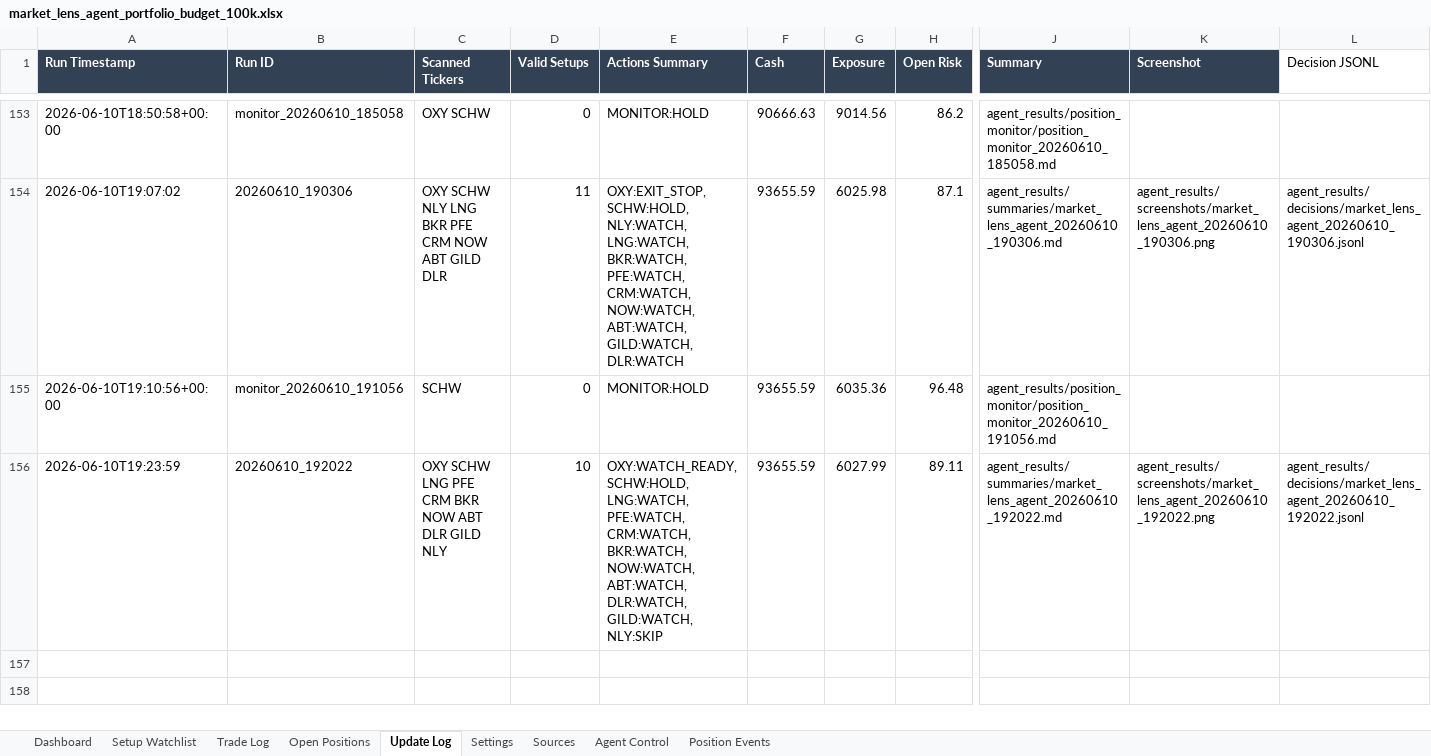
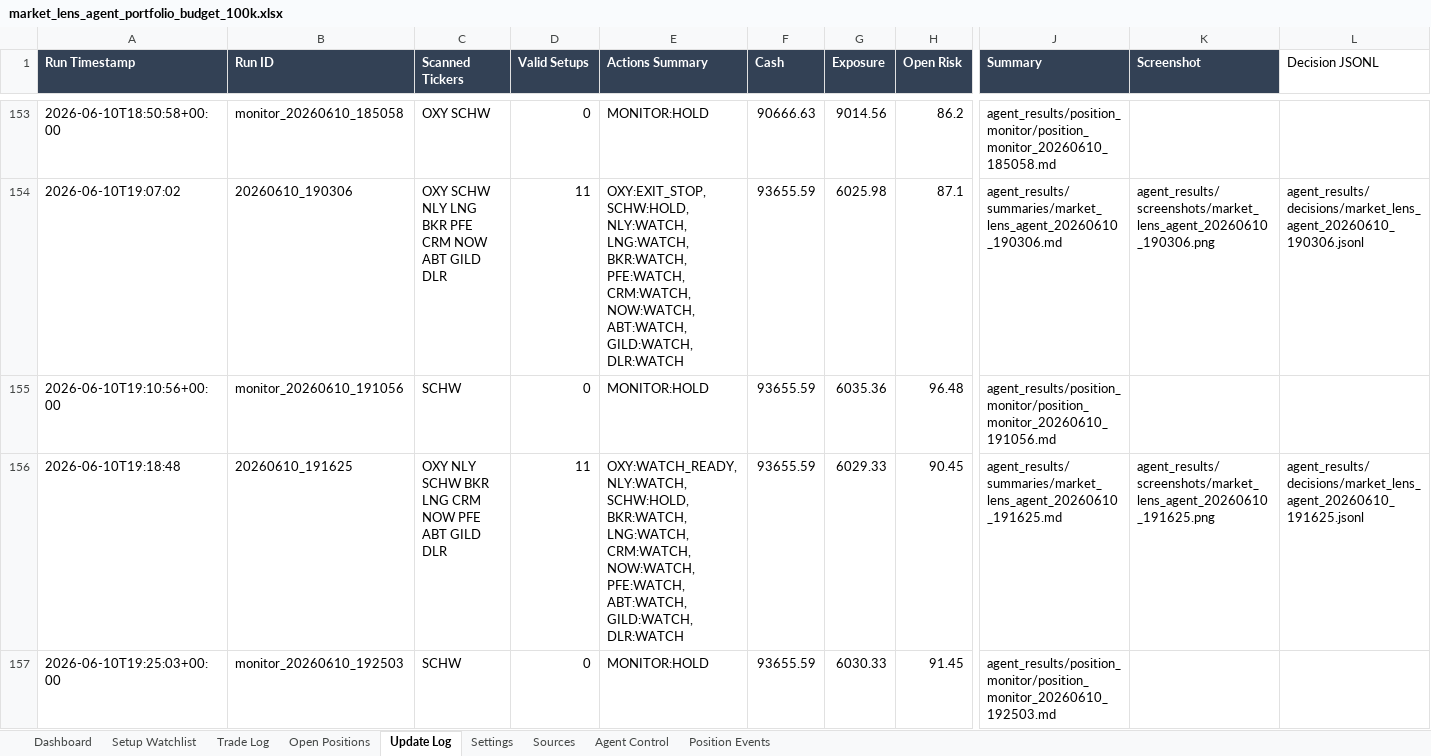
Before and after one commit to AviramDahan/market-lens-scanner, an Excel workbook: agent_tracker/market_lens_agent_portfolio_budget_100k.xlsx, sheet Update Log, drawn as a sheet; only a part is shown, gaps mark what is left out; values as stored, in another font and other column widths than the file's, no borders; table styles not drawn; rows hold the shown columns only; the diff names each change by its address in the sheet, - before the commit and + after, or states it on an @@ line.

Commit message:
Update Market Lens position monitor

```diff
--- a/agent_tracker/market_lens_agent_portfolio_budget_100k.xlsx (sheet Update Log)
+++ b/agent_tracker/market_lens_agent_portfolio_budget_100k.xlsx (sheet Update Log)
-A156 (Run Timestamp): 2026-06-10T19:23:59
+A156 (Run Timestamp): 2026-06-10T19:18:48
-B156 (Run ID): 20260610_192022
+B156 (Run ID): 20260610_191625
-C156 (Scanned Tickers): OXY SCHW LNG PFE CRM BKR NOW ABT DLR GILD NLY
+C156 (Scanned Tickers): OXY NLY SCHW BKR LNG CRM NOW PFE ABT GILD DLR
-D156 (Valid Setups): 10
+D156 (Valid Setups): 11
-E156 (Actions Summary): OXY:WATCH_READY, SCHW:HOLD, LNG:WATCH, PFE:WATCH, CRM:WATCH, BKR:WATCH, NOW:WATCH, ABT:WATCH, DLR:WATCH, GILD:WATCH, NLY:SKIP
+E156 (Actions Summary): OXY:WATCH_READY, NLY:WATCH, SCHW:HOLD, BKR:WATCH, LNG:WATCH, CRM:WATCH, NOW:WATCH, PFE:WATCH, ABT:WATCH, GILD:WATCH, DLR:WATCH
-G156 (Exposure): 6027.99
+G156 (Exposure): 6029.33
-H156 (Open Risk): 89.11
+H156 (Open Risk): 90.45
-J156 (Summary): agent_results/summaries/market_lens_agent_20260610_192022.md
+J156 (Summary): agent_results/summaries/market_lens_agent_20260610_191625.md
-K156 (Screenshot): agent_results/screenshots/market_lens_agent_20260610_192022.png
+K156 (Screenshot): agent_results/screenshots/market_lens_agent_20260610_191625.png
-L156 (Decision JSONL): agent_results/decisions/market_lens_agent_20260610_192022.jsonl
+L156 (Decision JSONL): agent_results/decisions/market_lens_agent_20260610_191625.jsonl
+row 157: 2026-06-10T19:25:03+00:00 | monitor_20260610_192503 | SCHW | 0 | MONITOR:HOLD | 93655.59 | 6030.33 | 91.45 | agent_results/position_monitor/position_monitor_20260610_192503.md
```
Also changed, not shown: sheet Setup Watchlist, sheet Open Positions, 1 other file.
